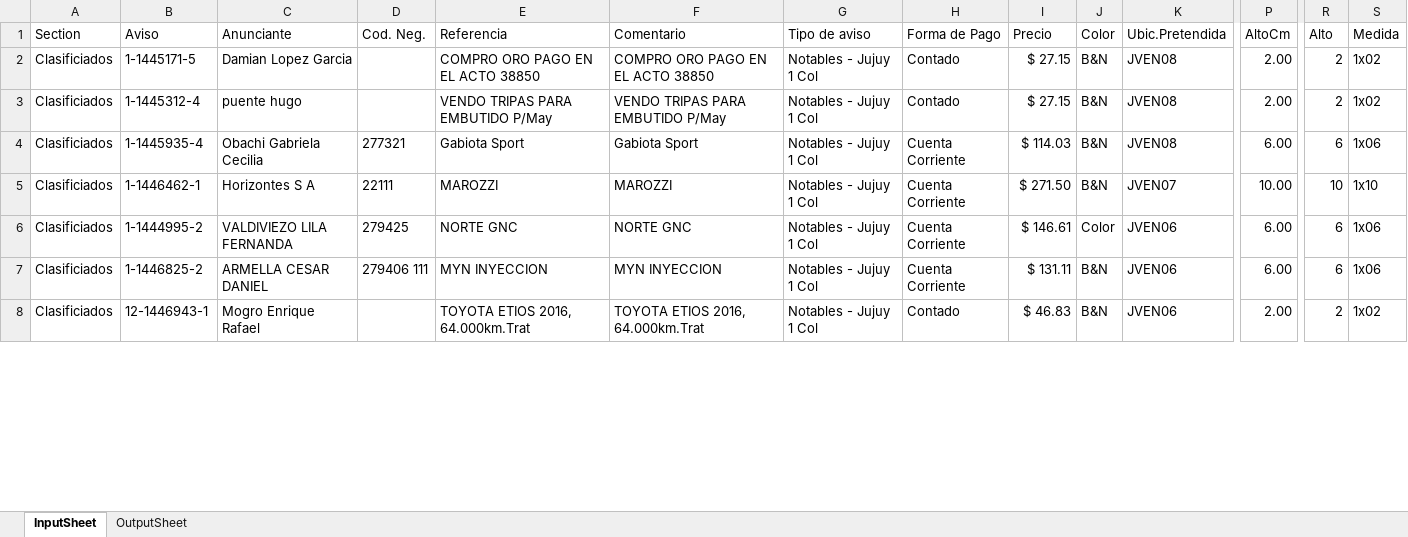
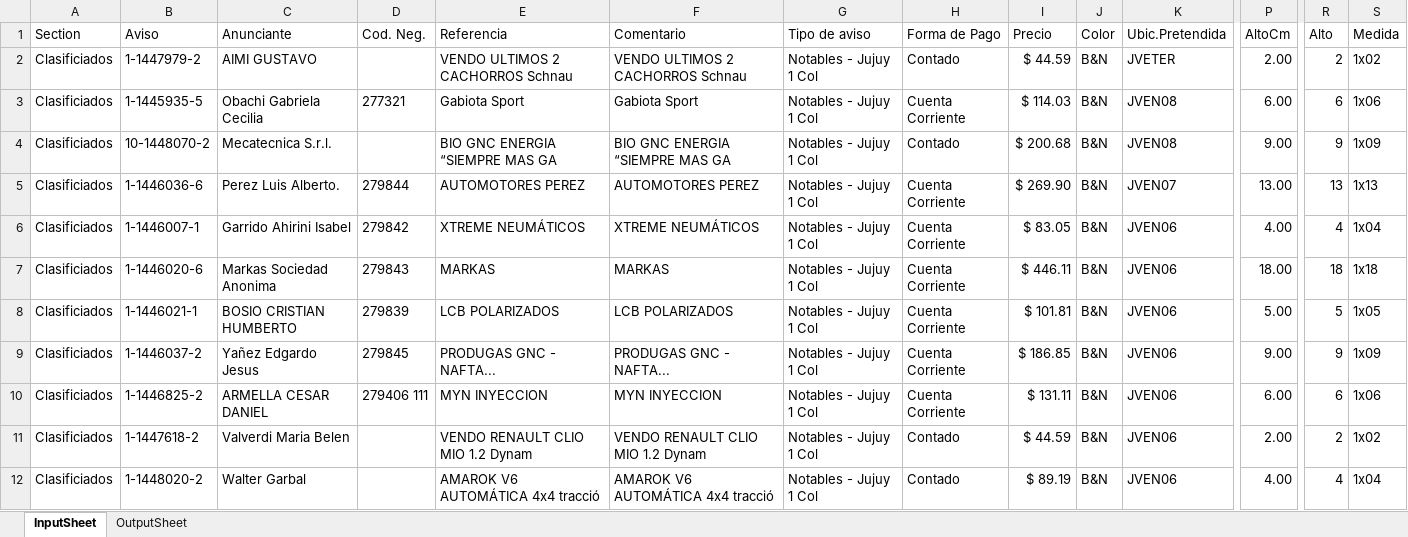
Before and after one commit to zherar7ordoya/MSExcel-Analizador, an Excel workbook: Analizador.XLSM, sheet InputSheet, drawn as a sheet; only a part is shown, gaps mark what is left out; values as stored, in another font and other column widths than the file's, no borders; table styles not drawn; removed rows and columns are numbered as before the commit, all else as after; rows hold the shown columns only; the diff covers the shown part only; the diff names each change by its address in the sheet, - before the commit and + after, or states it on an @@ line.

```diff
--- a/Analizador.XLSM (sheet InputSheet)
+++ b/Analizador.XLSM (sheet InputSheet)
-row 2: Clasificiados | 1-1445171-5 | Damian Lopez Garcia |  | COMPRO ORO PAGO EN EL ACTO 38850 | COMPRO ORO PAGO EN EL ACTO 38850 | Notables - Jujuy 1 Col | Contado | $ 27.15 | B&N | JVEN08 | 2.00 | 2 | 1x02
-B2 (Aviso): 1-1445312-4
+B2 (Aviso): 1-1447979-2
-C2 (Anunciante): puente hugo
+C2 (Anunciante): AIMI GUSTAVO
-E2 (Referencia): VENDO TRIPAS PARA EMBUTIDO P/May
+E2 (Referencia): VENDO ULTIMOS 2 CACHORROS Schnau
-F2 (Comentario): VENDO TRIPAS PARA EMBUTIDO P/May
+F2 (Comentario): VENDO ULTIMOS 2 CACHORROS Schnau
-I2 (Precio): $ 27.15
+I2 (Precio): $ 44.59
-K2 (Ubic.Pretendida): JVEN08
+K2 (Ubic.Pretendida): JVETER
-B3 (Aviso): 1-1445935-4
+B3 (Aviso): 1-1445935-5
+row 4: Clasificiados | 10-1448070-2 | Mecatecnica S.r.l. |  | BIO GNC ENERGIA “SIEMPRE MAS GA | BIO GNC ENERGIA “SIEMPRE MAS GA | Notables - Jujuy 1 Col | Contado | $ 200.68 | B&N | JVEN08 | 9.00 | 9 | 1x09
-B5 (Aviso): 1-1446462-1
+B5 (Aviso): 1-1446036-6
-C5 (Anunciante): Horizontes S A
+C5 (Anunciante): Perez Luis Alberto.
-D5 (Cod. Neg.): 22111
+D5 (Cod. Neg.): 279844
-E5 (Referencia): MAROZZI
+E5 (Referencia): AUTOMOTORES PEREZ
-F5 (Comentario): MAROZZI
+F5 (Comentario): AUTOMOTORES PEREZ
-I5 (Precio): $ 271.50
+I5 (Precio): $ 269.90
-P5 (AltoCm): 10.00
+P5 (AltoCm): 13.00
-R5 (Alto): 10
+R5 (Alto): 13
-S5 (Medida): 1x10
+S5 (Medida): 1x13
-row 6: Clasificiados | 1-1444995-2 | VALDIVIEZO LILA FERNANDA | 279425 | NORTE GNC | NORTE GNC | Notables - Jujuy 1 Col | Cuenta Corriente | $ 146.61 | Color | JVEN06 | 6.00 | 6 | 1x06
+row 6: Clasificiados | 1-1446007-1 | Garrido Ahirini Isabel | 279842 | XTREME NEUMÁTICOS | XTREME NEUMÁTICOS | Notables - Jujuy 1 Col | Cuenta Corriente | $ 83.05 | B&N | JVEN06 | 4.00 | 4 | 1x04
+row 7: Clasificiados | 1-1446020-6 | Markas Sociedad Anonima | 279843 | MARKAS | MARKAS | Notables - Jujuy 1 Col | Cuenta Corriente | $ 446.11 | B&N | JVEN06 | 18.00 | 18 | 1x18
+row 8: Clasificiados | 1-1446021-1 | BOSIO CRISTIAN HUMBERTO | 279839 | LCB POLARIZADOS | LCB POLARIZADOS | Notables - Jujuy 1 Col | Cuenta Corriente | $ 101.81 | B&N | JVEN06 | 5.00 | 5 | 1x05
+row 9: Clasificiados | 1-1446037-2 | Yañez Edgardo Jesus | 279845 | PRODUGAS GNC - NAFTA... | PRODUGAS GNC - NAFTA... | Notables - Jujuy 1 Col | Cuenta Corriente | $ 186.85 | B&N | JVEN06 | 9.00 | 9 | 1x09
-B11 (Aviso): 12-1446943-1
+B11 (Aviso): 1-1447618-2
-C11 (Anunciante): Mogro Enrique Rafael
+C11 (Anunciante): Valverdi Maria Belen
-E11 (Referencia): TOYOTA ETIOS 2016, 64.000km.Trat
+E11 (Referencia): VENDO RENAULT CLIO MIO 1.2 Dynam
-F11 (Comentario): TOYOTA ETIOS 2016, 64.000km.Trat
+F11 (Comentario): VENDO RENAULT CLIO MIO 1.2 Dynam
-I11 (Precio): $ 46.83
+I11 (Precio): $ 44.59
+row 12: Clasificiados | 1-1448020-2 | Walter Garbal |  | AMAROK V6 AUTOMÁTICA 4x4 tracció | AMAROK V6 AUTOMÁTICA 4x4 tracció | Notables - Jujuy 1 Col | Contado | $ 89.19 | B&N | JVEN06 | 4.00 | 4 | 1x04
```
Also changed, not shown: 40 added rows, 27 removed rows and 143 edited cells elsewhere in this sheet, sheet OutputSheet, 1 other file.
